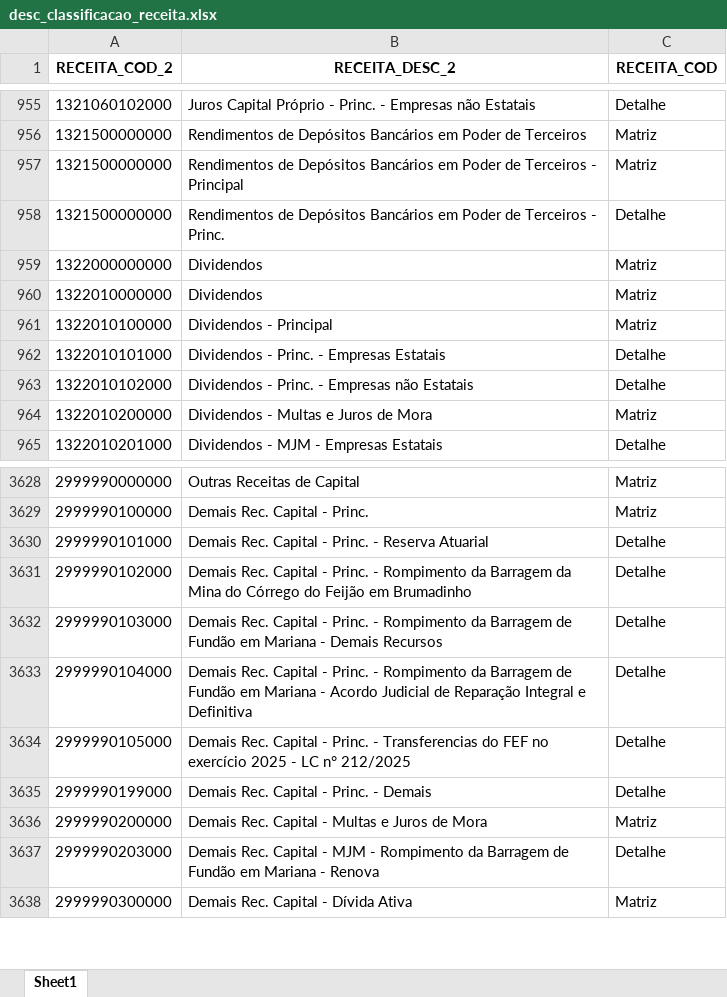
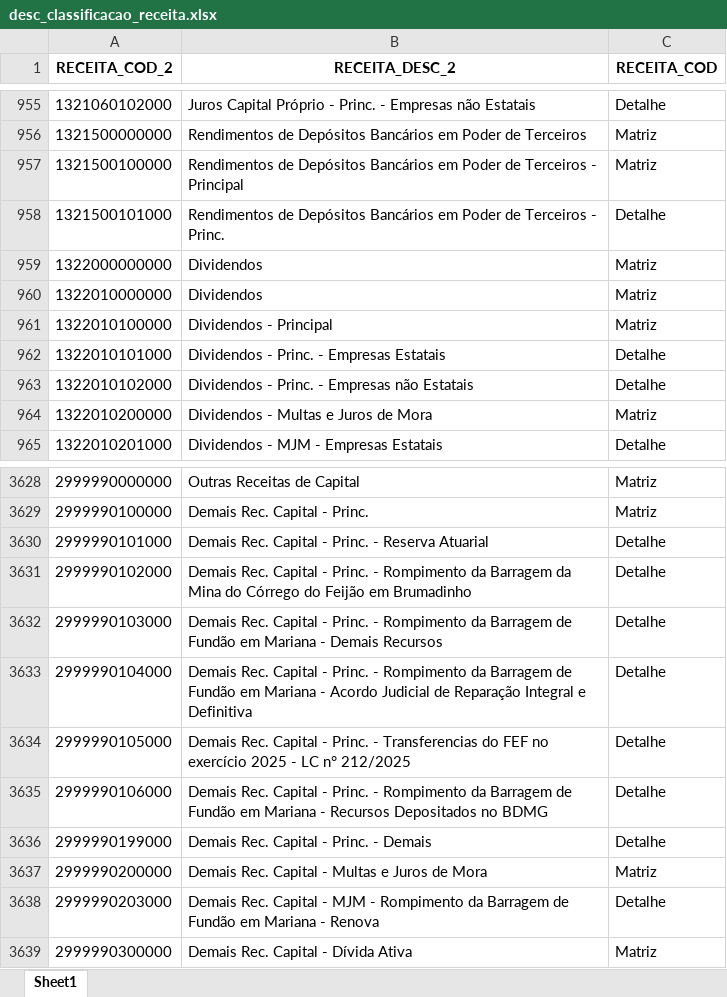
Before and after one commit to splor-mg/dados-volumes-loa, an Excel workbook: data-raw/desc_classificacao_receita.xlsx, sheet Sheet1, drawn as a sheet; only a part is shown, gaps mark what is left out; values as stored, in another font and other column widths than the file's, no borders; the diff names each change by its address in the sheet, - before the commit and + after, or states it on an @@ line.

```diff
--- a/data-raw/desc_classificacao_receita.xlsx (sheet Sheet1)
+++ b/data-raw/desc_classificacao_receita.xlsx (sheet Sheet1)
-A957 (RECEITA_COD_2): 1321500000000
+A957 (RECEITA_COD_2): 1321500100000
-A958 (RECEITA_COD_2): 1321500000000
+A958 (RECEITA_COD_2): 1321500101000
+row 3635: 2999990106000 | Demais Rec. Capital - Princ. - Rompimento da Barragem de Fundão em Mariana - Recursos Depositados no BDMG | Detalhe
```
Also changed, not shown: 1 other file.
